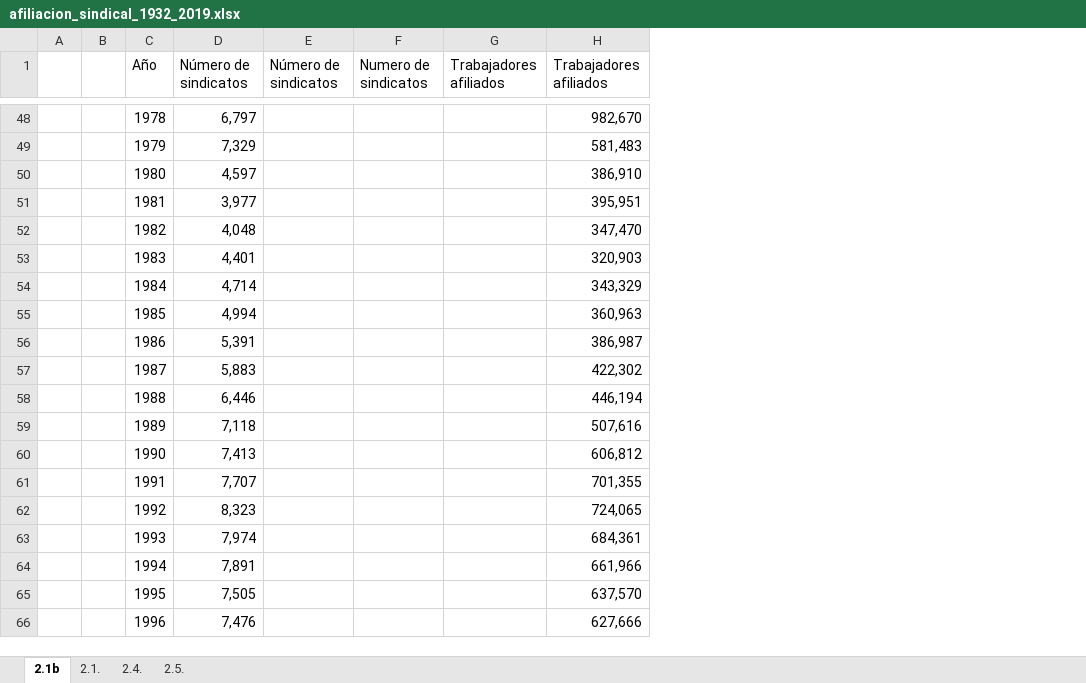
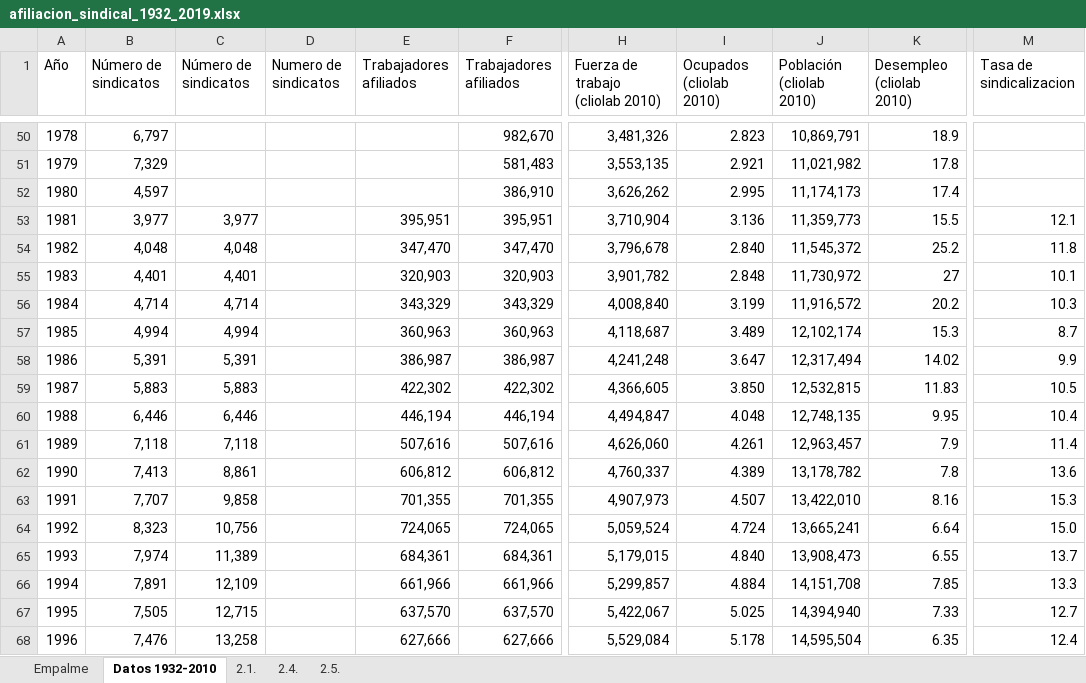
Before and after one commit to dpolancon/series_estadistica_sindical_1932-2010, an Excel workbook: data/afiliacion_sindical_1932_2019.xlsx, sheet Datos 1932-2010, drawn as a sheet; only a part is shown, gaps mark what is left out; values as stored, in another font and other column widths than the file's, no cell formats; charts and pictures not drawn; removed rows and columns are numbered as before the commit, all else as after; the diff covers the shown part only; the diff names each change by its address in the sheet, - before the commit and + after, or states it on an @@ line.

Commit message:
Comitt cierre de jornada de trabajo noche 5 de Junio 2021.
Pull para actualizar el repositorio en función de lo avanzado hasta esta noche.

```diff
--- a/data/afiliacion_sindical_1932_2019.xlsx (sheet Datos 1932-2010)
+++ b/data/afiliacion_sindical_1932_2019.xlsx (sheet Datos 1932-2010)
-sheet tab: 2.1b
+sheet tab: Datos 1932-2010
+sheet tab: Empalme
-column A, empty
-column B, empty
+column H (Fuerza de trabajo (cliolab 2010)), rows 50-68: 3,481,326 | 3,553,135 | 3,626,262 | 3,710,904 | 3,796,678 | 3,901,782 | 4,008,840 | 4,118,687 | 4,241,248 | 4,366,605 | 4,494,847 | 4,626,060 | 4,760,337 | 4,907,973 | 5,059,524 | 5,179,015 | 5,299,857 | 5,422,067 | 5,529,084
+column I (Ocupados (cliolab 2010)), rows 50-68: 2.823 | 2.921 | 2.995 | 3.136 | 2.840 | 2.848 | 3.199 | 3.489 | 3.647 | 3.850 | 4.048 | 4.261 | 4.389 | 4.507 | 4.724 | 4.840 | 4.884 | 5.025 | 5.178
+column J (Población (cliolab 2010)), rows 50-68: 10,869,791 | 11,021,982 | 11,174,173 | 11,359,773 | 11,545,372 | 11,730,972 | 11,916,572 | 12,102,174 | 12,317,494 | 12,532,815 | 12,748,135 | 12,963,457 | 13,178,782 | 13,422,010 | 13,665,241 | 13,908,473 | 14,151,708 | 14,394,940 | 14,595,504
+column K (Desempleo (cliolab 2010)), rows 50-68: 18.9 | 17.8 | 17.4 | 15.5 | 25.2 | 27 | 20.2 | 15.3 | 14.02 | 11.83 | 9.95 | 7.9 | 7.8 | 8.16 | 6.64 | 6.55 | 7.85 | 7.33 | 6.35
+column M (Tasa de sindicalizacion), rows 53-68: 12.1 | 11.8 | 10.1 | 10.3 | 8.7 | 9.9 | 10.5 | 10.4 | 11.4 | 13.6 | 15.3 | 15.0 | 13.7 | 13.3 | 12.7 | 12.4
-C53 (Número de sindicatos): (empty)
+C53 (Número de sindicatos): 3,977
-E53 (Trabajadores afiliados): (empty)
+E53 (Trabajadores afiliados): 395,951
-C54 (Número de sindicatos): (empty)
+C54 (Número de sindicatos): 4,048
-E54 (Trabajadores afiliados): (empty)
+E54 (Trabajadores afiliados): 347,470
-C55 (Número de sindicatos): (empty)
+C55 (Número de sindicatos): 4,401
-E55 (Trabajadores afiliados): (empty)
+E55 (Trabajadores afiliados): 320,903
-C56 (Número de sindicatos): (empty)
+C56 (Número de sindicatos): 4,714
-E56 (Trabajadores afiliados): (empty)
+E56 (Trabajadores afiliados): 343,329
-C57 (Número de sindicatos): (empty)
+C57 (Número de sindicatos): 4,994
-E57 (Trabajadores afiliados): (empty)
+E57 (Trabajadores afiliados): 360,963
-C58 (Número de sindicatos): (empty)
+C58 (Número de sindicatos): 5,391
-E58 (Trabajadores afiliados): (empty)
+E58 (Trabajadores afiliados): 386,987
-C59 (Número de sindicatos): (empty)
+C59 (Número de sindicatos): 5,883
-E59 (Trabajadores afiliados): (empty)
+E59 (Trabajadores afiliados): 422,302
-C60 (Número de sindicatos): (empty)
+C60 (Número de sindicatos): 6,446
-E60 (Trabajadores afiliados): (empty)
+E60 (Trabajadores afiliados): 446,194
-C61 (Número de sindicatos): (empty)
+C61 (Número de sindicatos): 7,118
-E61 (Trabajadores afiliados): (empty)
+E61 (Trabajadores afiliados): 507,616
-C62 (Número de sindicatos): (empty)
+C62 (Número de sindicatos): 8,861
-E62 (Trabajadores afiliados): (empty)
+E62 (Trabajadores afiliados): 606,812
-C63 (Número de sindicatos): (empty)
+C63 (Número de sindicatos): 9,858
-E63 (Trabajadores afiliados): (empty)
+E63 (Trabajadores afiliados): 701,355
-C64 (Número de sindicatos): (empty)
+C64 (Número de sindicatos): 10,756
-E64 (Trabajadores afiliados): (empty)
+E64 (Trabajadores afiliados): 724,065
-C65 (Número de sindicatos): (empty)
+C65 (Número de sindicatos): 11,389
-E65 (Trabajadores afiliados): (empty)
+E65 (Trabajadores afiliados): 684,361
-C66 (Número de sindicatos): (empty)
+C66 (Número de sindicatos): 12,109
-E66 (Trabajadores afiliados): (empty)
+E66 (Trabajadores afiliados): 661,966
-C67 (Número de sindicatos): (empty)
+C67 (Número de sindicatos): 12,715
-E67 (Trabajadores afiliados): (empty)
+E67 (Trabajadores afiliados): 637,570
-C68 (Número de sindicatos): (empty)
+C68 (Número de sindicatos): 13,258
-E68 (Trabajadores afiliados): (empty)
+E68 (Trabajadores afiliados): 627,666
```
Also changed, not shown: 11 added rows, 6 removed rows and 7 edited cells elsewhere in this sheet, cell formats, formulas that keep their value, charts or pictures, 3 other files.
